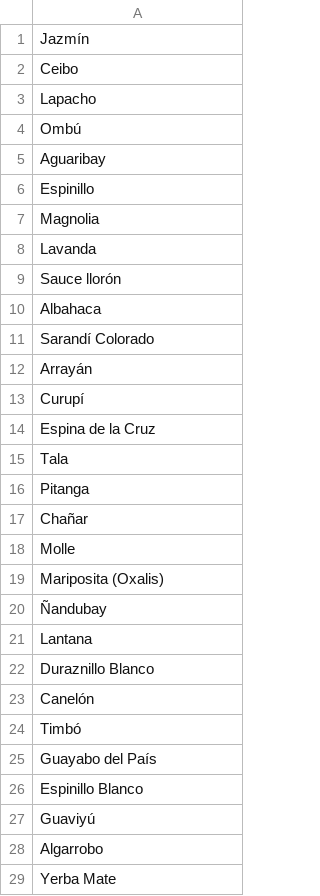
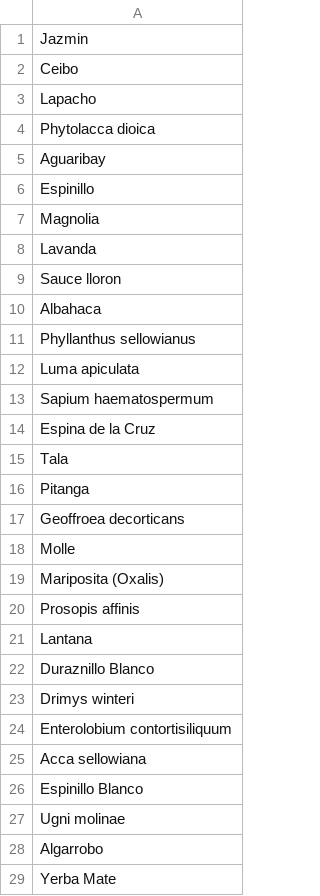
Before and after one commit to SofiaMeroni/Cuidador-de-plantas, a CSV file: nombres.csv, drawn as a sheet; only a part is shown; the diff covers the shown part only.

```diff
--- a/nombres.csv
+++ b/nombres.csv
@@ -1,5 +1,5 @@
-Jazmín
+Jazmin
 Ceibo
 Lapacho
-Ombú
+Phytolacca dioica
 Aguaribay
@@ -8,7 +8,7 @@ Magnolia
 Lavanda
-Sauce llorón
+Sauce lloron
 Albahaca
-Sarandí Colorado
-Arrayán
-Curupí
+Phyllanthus sellowianus
+Luma apiculata
+Sapium haematospermum
 Espina de la Cruz
@@ -16,13 +16,13 @@ Tala
 Pitanga
-Chañar
+Geoffroea decorticans
 Molle
 Mariposita (Oxalis)
-Ñandubay
+Prosopis affinis
 Lantana
 Duraznillo Blanco
-Canelón
-Timbó
-Guayabo del País
+Drimys winteri
+Enterolobium contortisiliquum
+Acca sellowiana
 Espinillo Blanco
-Guaviyú
+Ugni molinae
 Algarrobo
```
Also changed, not shown: 51 edited cells elsewhere in this file, cuidados.csv, 1 other file.
